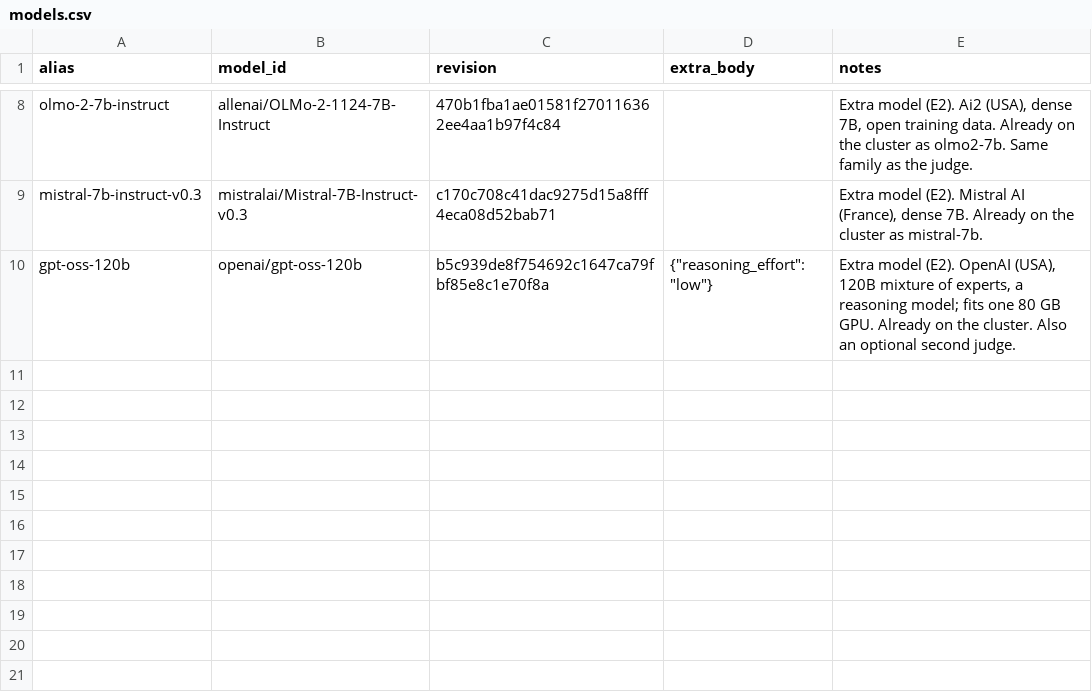
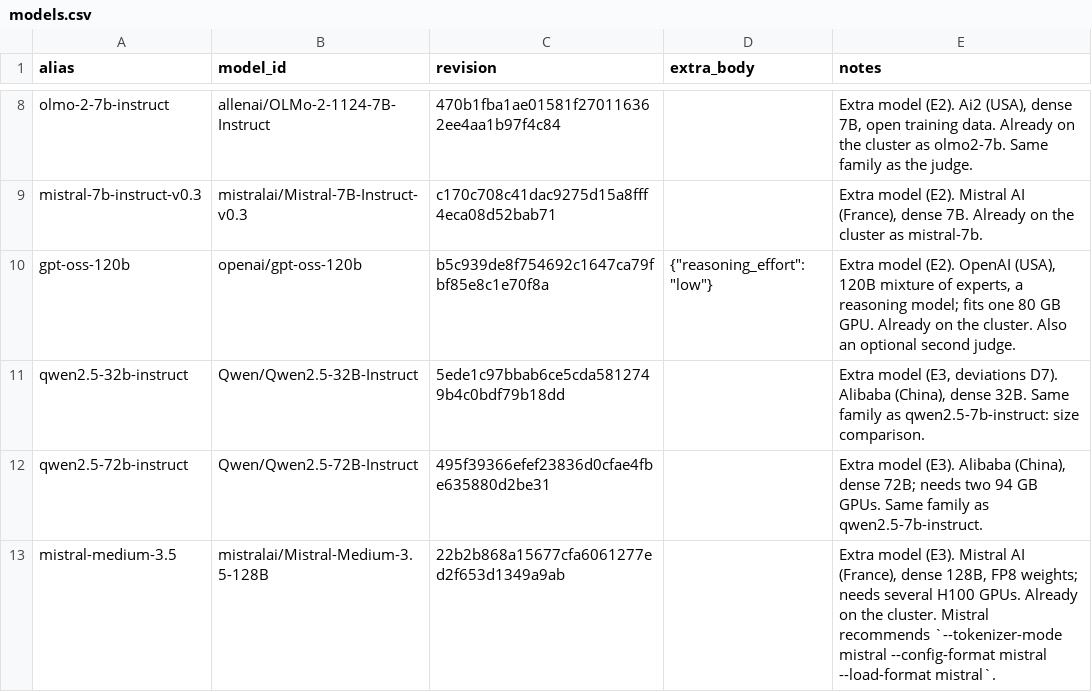
Before and after one commit to BlackSamuron0305/IS617-LLM4ES-WORK, a CSV file: experiment/models.csv, drawn as a sheet; only a part is shown, gaps mark what is left out.

```diff
--- a/experiment/models.csv
+++ b/experiment/models.csv
@@ -10 +10,4 @@ mistral-7b-instruct-v0.3,mistralai/Mistral-7B-Instruct-v0.3,c170c708c41dac9275d1
 gpt-oss-120b,openai/gpt-oss-120b,b5c939de8f754692c1647ca79fbf85e8c1e70f8a,"{""reasoning_effort"": ""low""}","Extra model (E2). OpenAI (USA), 120B mixture of experts, a reasoning model; fits one 80 GB GPU. Already on the cluster. Also an optional second judge."
+qwen2.5-32b-instruct,Qwen/Qwen2.5-32B-Instruct,5ede1c97bbab6ce5cda5812749b4c0bdf79b18dd,,"Extra model (E3, deviations D7). Alibaba (China), dense 32B. Same family as qwen2.5-7b-instruct: size comparison."
+qwen2.5-72b-instruct,Qwen/Qwen2.5-72B-Instruct,495f39366efef23836d0cfae4fbe635880d2be31,,"Extra model (E3). Alibaba (China), dense 72B; needs two 94 GB GPUs. Same family as qwen2.5-7b-instruct."
+mistral-medium-3.5,mistralai/Mistral-Medium-3.5-128B,22b2b868a15677cfa6061277ed2f653d1349a9ab,,"Extra model (E3). Mistral AI (France), dense 128B, FP8 weights; needs several H100 GPUs. Already on the cluster. Mistral recommends `--tokenizer-mode mistral --config-format mistral --load-format mistral`."
```
Also changed, not shown: 19 other files.
